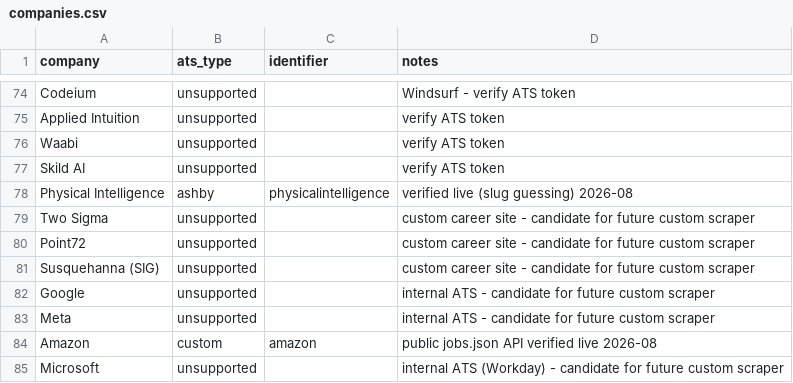
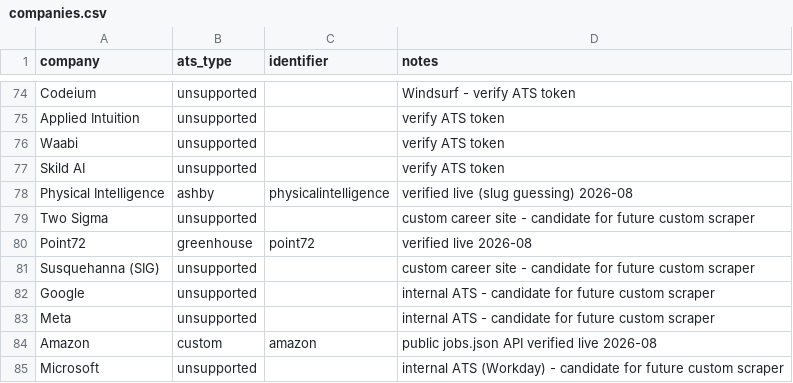
Before and after one commit to Amanda-Chiang/job-scraper, a CSV file: data/companies.csv, drawn as a sheet; only a part is shown, gaps mark what is left out.

Commit message:
Resolve Point72 to Greenhouse (point72 board token)

```diff
--- a/data/companies.csv
+++ b/data/companies.csv
@@ -79,3 +79,3 @@ Physical Intelligence,ashby,physicalintelligence,verified live (slug guessing) 2
 Two Sigma,unsupported,,custom career site - candidate for future custom scraper
-Point72,unsupported,,custom career site - candidate for future custom scraper
+Point72,greenhouse,point72,verified live 2026-08
 Susquehanna (SIG),unsupported,,custom career site - candidate for future custom scraper
```
